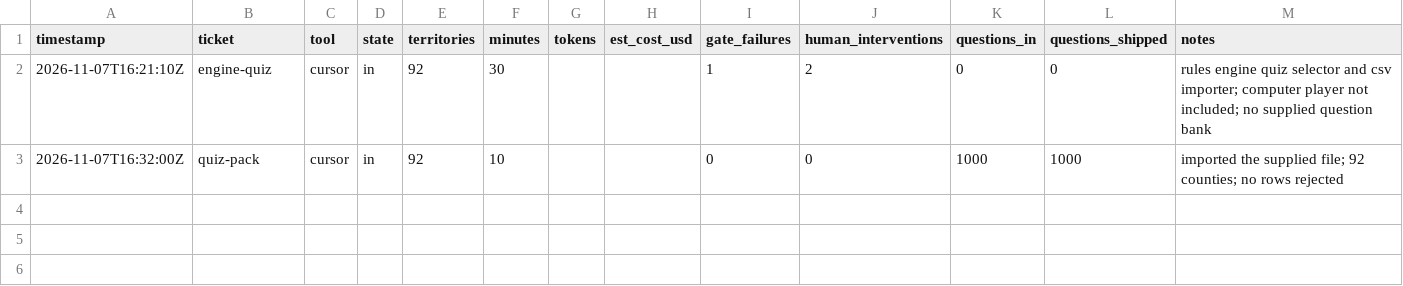
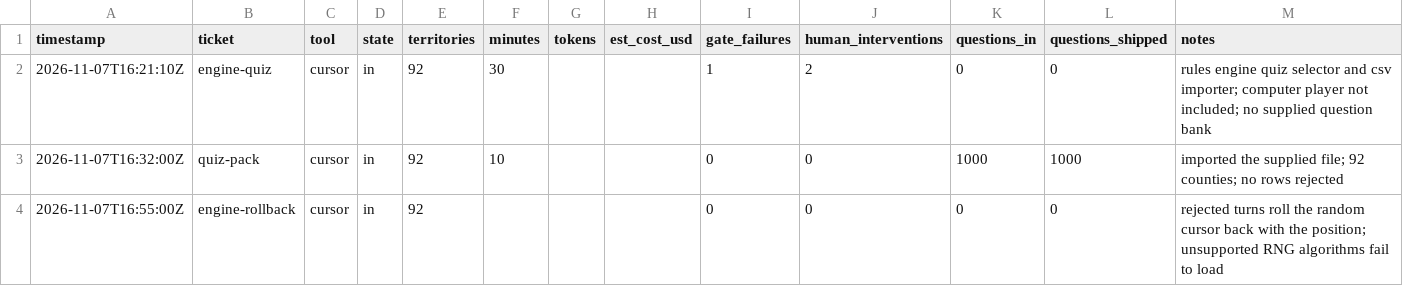
Before and after one commit to squashy/indyinit, a CSV file: metrics/runs.csv, drawn as a sheet.

```diff
--- a/metrics/runs.csv
+++ b/metrics/runs.csv
@@ -3 +3,2 @@ timestamp,ticket,tool,state,territories,minutes,tokens,est_cost_usd,gate_failure
 2026-11-07T16:32:00Z,quiz-pack,cursor,in,92,10,,,0,0,1000,1000,imported the supplied file; 92 counties; no rows rejected
+2026-11-07T16:55:00Z,engine-rollback,cursor,in,92,,,,0,0,0,0,rejected turns roll the random cursor back with the position; unsupported RNG algorithms fail to load
```
Also changed, not shown: 3 other files.
